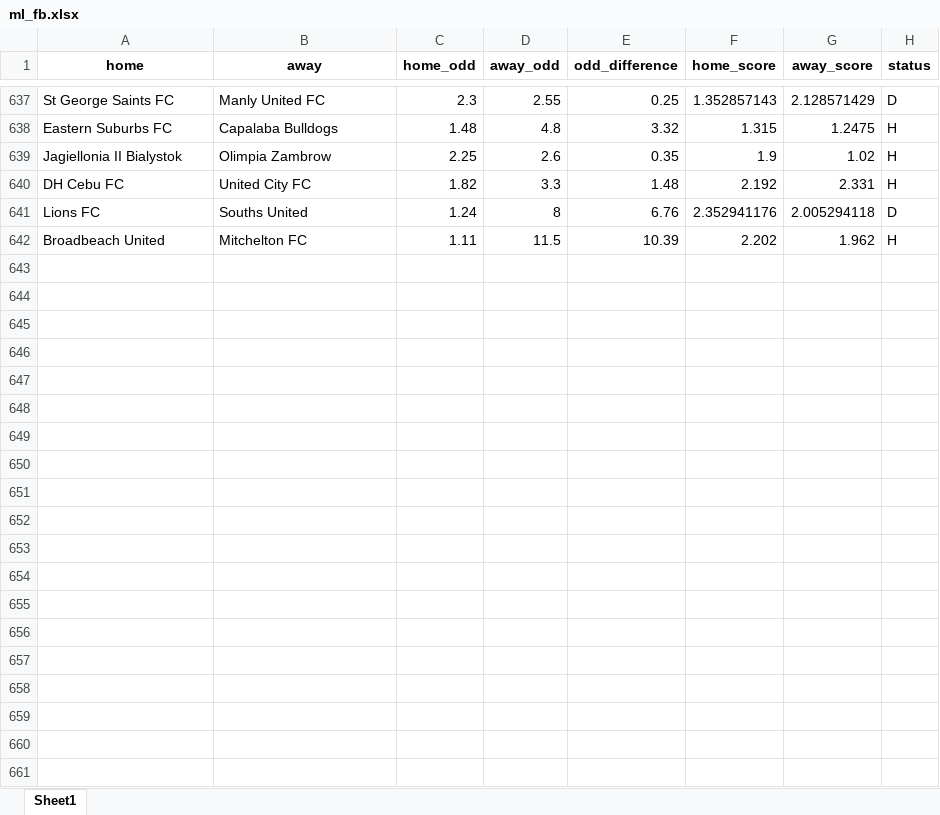
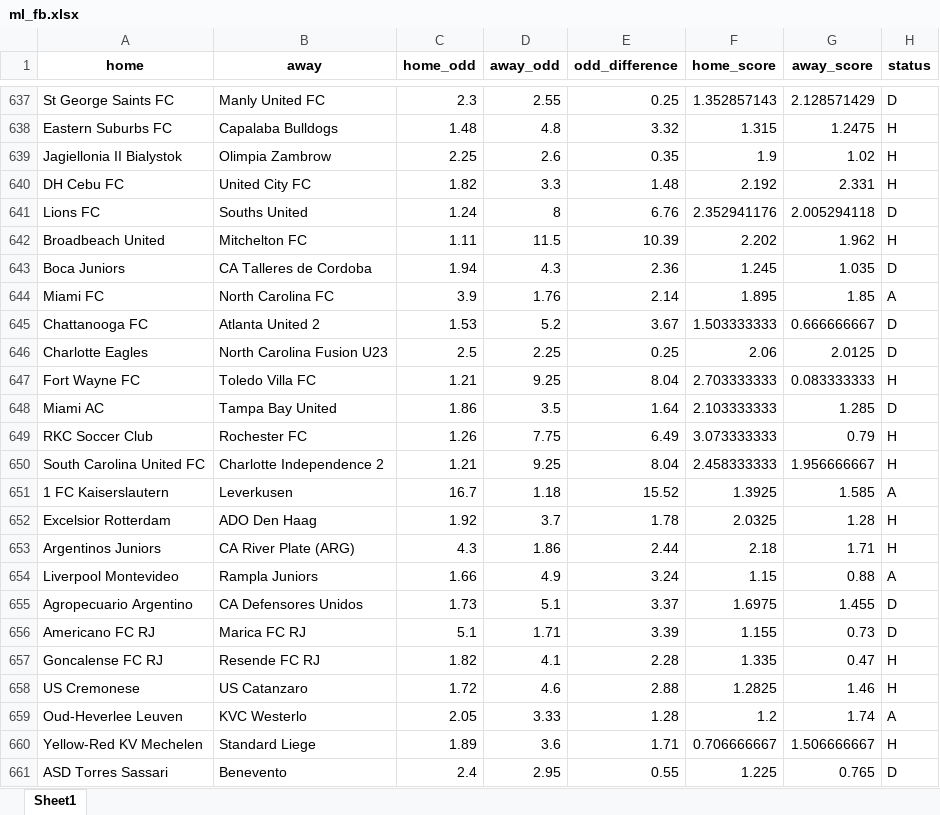
Before and after one commit to jbadonai/betting-predictions, an Excel workbook: ml_fb.xlsx, sheet Sheet1, drawn as a sheet; only a part is shown, gaps mark what is left out; values as stored, in another font and other column widths than the file's, no borders; the diff covers the shown part only; the diff names each change by its address in the sheet, - before the commit and + after, or states it on an @@ line.

```diff
--- a/ml_fb.xlsx (sheet Sheet1)
+++ b/ml_fb.xlsx (sheet Sheet1)
+row 643: Boca Juniors | CA Talleres de Cordoba | 1.94 | 4.3 | 2.36 | 1.245 | 1.035 | D
+row 644: Miami FC | North Carolina FC | 3.9 | 1.76 | 2.14 | 1.895 | 1.85 | A
+row 645: Chattanooga FC | Atlanta United 2 | 1.53 | 5.2 | 3.67 | 1.503333333 | 0.666666667 | D
+row 646: Charlotte Eagles | North Carolina Fusion U23 | 2.5 | 2.25 | 0.25 | 2.06 | 2.0125 | D
+row 647: Fort Wayne FC | Toledo Villa FC | 1.21 | 9.25 | 8.04 | 2.703333333 | 0.083333333 | H
+row 648: Miami AC | Tampa Bay United | 1.86 | 3.5 | 1.64 | 2.103333333 | 1.285 | D
+row 649: RKC Soccer Club | Rochester FC | 1.26 | 7.75 | 6.49 | 3.073333333 | 0.79 | H
+row 650: South Carolina United FC | Charlotte Independence 2 | 1.21 | 9.25 | 8.04 | 2.458333333 | 1.956666667 | H
+row 651: 1 FC Kaiserslautern | Leverkusen | 16.7 | 1.18 | 15.52 | 1.3925 | 1.585 | A
+row 652: Excelsior Rotterdam | ADO Den Haag | 1.92 | 3.7 | 1.78 | 2.0325 | 1.28 | H
+row 653: Argentinos Juniors | CA River Plate (ARG) | 4.3 | 1.86 | 2.44 | 2.18 | 1.71 | H
+row 654: Liverpool Montevideo | Rampla Juniors | 1.66 | 4.9 | 3.24 | 1.15 | 0.88 | A
+row 655: Agropecuario Argentino | CA Defensores Unidos | 1.73 | 5.1 | 3.37 | 1.6975 | 1.455 | D
+row 656: Americano FC RJ | Marica FC RJ | 5.1 | 1.71 | 3.39 | 1.155 | 0.73 | D
+row 657: Goncalense FC RJ | Resende FC RJ | 1.82 | 4.1 | 2.28 | 1.335 | 0.47 | H
+row 658: US Cremonese | US Catanzaro | 1.72 | 4.6 | 2.88 | 1.2825 | 1.46 | H
+row 659: Oud-Heverlee Leuven | KVC Westerlo | 2.05 | 3.33 | 1.28 | 1.2 | 1.74 | A
+row 660: Yellow-Red KV Mechelen | Standard Liege | 1.89 | 3.6 | 1.71 | 0.706666667 | 1.506666667 | H
+row 661: ASD Torres Sassari | Benevento | 2.4 | 2.95 | 0.55 | 1.225 | 0.765 | D
```
Also changed, not shown: 105 added rows elsewhere in this sheet, bak/ml_fb.xlsx, 13 other files.
